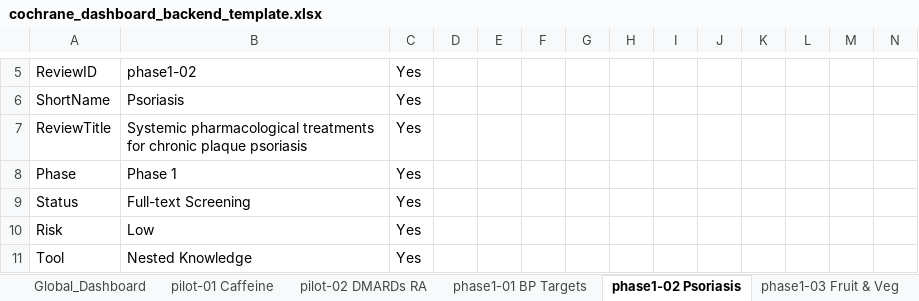
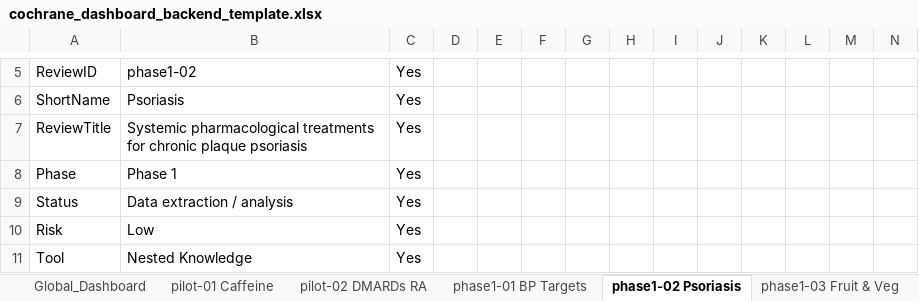
Before and after one commit to pkrishnakishore/Cochrane, an Excel workbook: AI-Platform-Study/dashboard/cochrane_dashboard_backend_template.xlsx, sheet phase1-02 Psoriasis, drawn as a sheet; only a part is shown, gaps mark what is left out; values as stored, in another font and other column widths than the file's, no borders; table styles not drawn; the diff names each change by its address in the sheet, - before the commit and + after, or states it on an @@ line.

Commit message:
Correct Phase 1 review status labels

```diff
--- a/AI-Platform-Study/dashboard/cochrane_dashboard_backend_template.xlsx (sheet phase1-02 Psoriasis)
+++ b/AI-Platform-Study/dashboard/cochrane_dashboard_backend_template.xlsx (sheet phase1-02 Psoriasis)
-B9: Full-text Screening
+B9: Data extraction / analysis
```
Also changed, not shown: sheet Review_Index, sheet phase1-06 Probiotics, AI-Platform-Study/dashboard/data/cochrane_dashboard_backend_template.xlsx, 1 other file.
